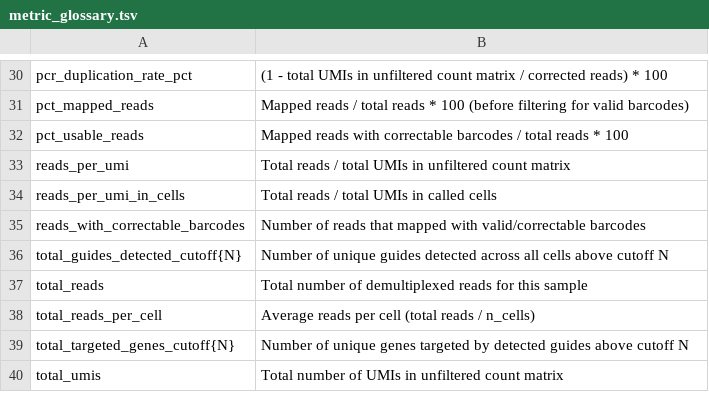
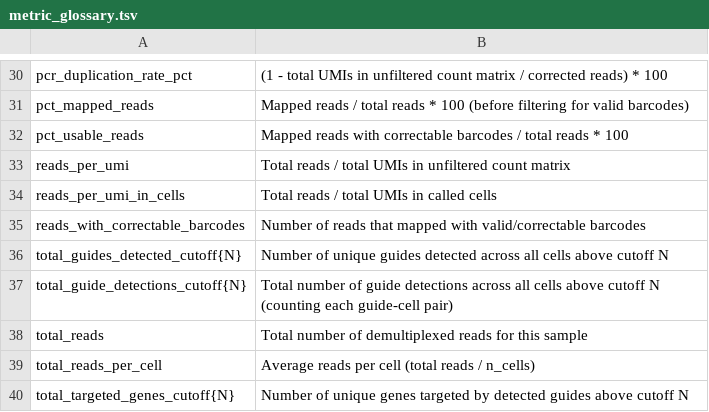
Before and after one commit to tkzeng/perturb_pipeline, a TSV file: gw_analysis/scripts/metric_glossary.tsv, drawn as a sheet; only a part is shown, gaps mark what is left out; the shorter side is filled out with more unchanged rows; the diff names each change by its address in the sheet, - before the commit and + after, or states it on an @@ line.

```diff
--- a/gw_analysis/scripts/metric_glossary.tsv
+++ b/gw_analysis/scripts/metric_glossary.tsv
+row 37: total_guide_detections_cutoff{N} | Total number of guide detections across all cells above cutoff N (counting each guide-cell pair)
```
Also changed, not shown: 13 other files.
